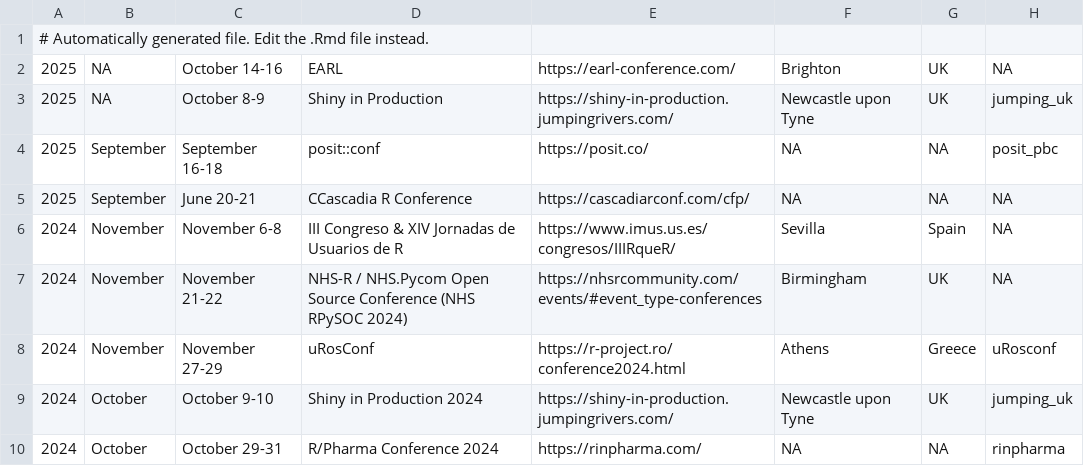
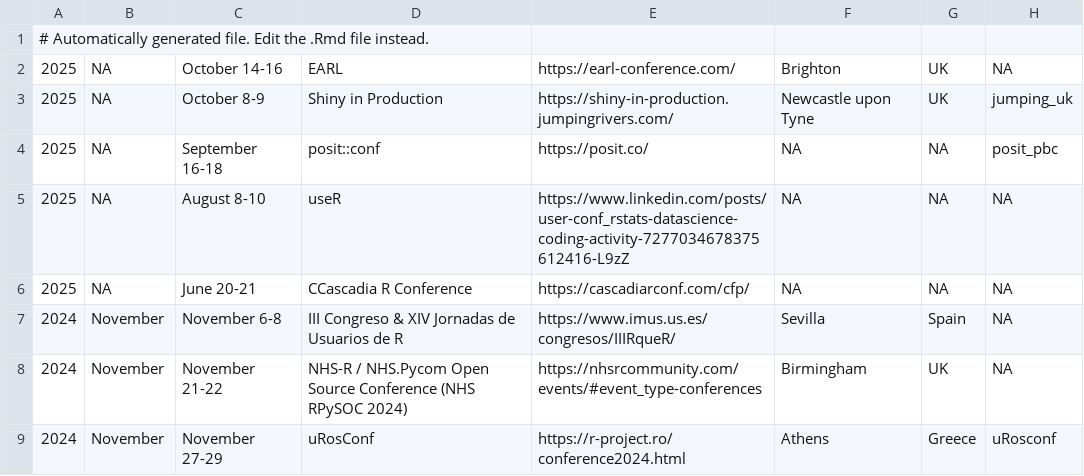
Before and after one commit to jumpingrivers/meetingsR, a CSV file: docs/events.csv, drawn as a sheet; only a part is shown; the shorter side is filled out with more unchanged rows.

```diff
--- a/docs/events.csv
+++ b/docs/events.csv
@@ -3,4 +3,5 @@
 2025,NA,October 8-9,Shiny in Production,https://shiny-in-production.jumpingrivers.com/,Newcastle upon Tyne,UK,jumping_uk
-2025,September,September 16-18,posit::conf,https://posit.co/,NA,NA,posit_pbc
-2025,September,June 20-21,CCascadia R Conference,https://cascadiarconf.com/cfp/,NA,NA,NA
+2025,NA,September 16-18,posit::conf,https://posit.co/,NA,NA,posit_pbc
+2025,NA,August 8-10,useR,https://www.linkedin.com/posts/user-conf_rstats-datascience-coding-activity-7277034678375612416-L9zZ,NA,NA,NA
+2025,NA,June 20-21,CCascadia R Conference,https://cascadiarconf.com/cfp/,NA,NA,NA
 2024,November,November 6-8,III Congreso & XIV Jornadas de Usuarios de R,https://www.imus.us.es/congresos/IIIRqueR/,Sevilla,Spain,NA
```
Also changed, not shown: 12 other files.
